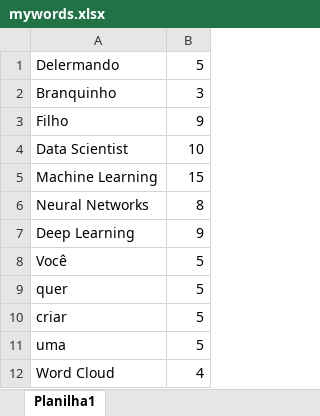
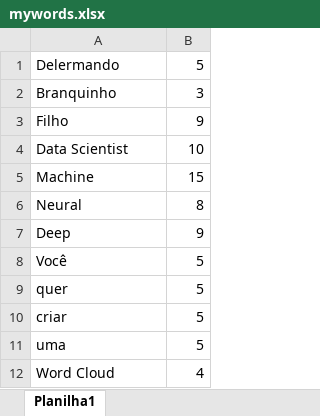
Before and after one commit to TheScientistBr/cWordTerms, an Excel workbook: mywords.xlsx, sheet Planilha1, drawn as a sheet; only a part is shown; values as stored, in another font and other column widths than the file's, no borders; the diff covers the shown part only; the diff names each change by its address in the sheet, - before the commit and + after, or states it on an @@ line.

```diff
--- a/mywords.xlsx (sheet Planilha1)
+++ b/mywords.xlsx (sheet Planilha1)
-A5: Machine Learning
+A5: Machine
-A6: Neural Networks
+A6: Neural
-A7: Deep Learning
+A7: Deep
```
Also changed, not shown: 40 added rows and 7 edited cells elsewhere in this sheet, 3 other files.
